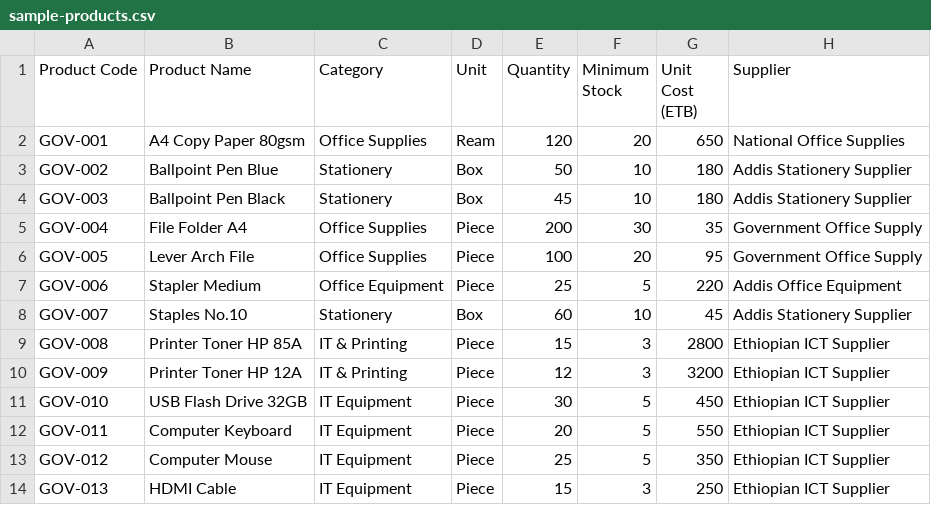
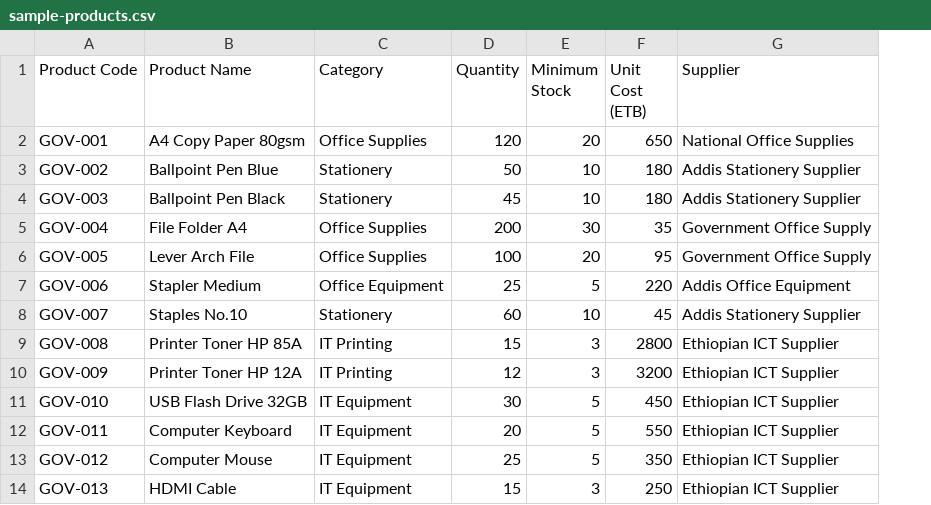
Before and after one commit to kalu-123-cmd/Store-Management-System, a CSV file: sample-products.csv, drawn as a sheet; only a part is shown; the diff names each change by its address in the sheet, - before the commit and + after, or states it on an @@ line.

Commit message:
fix: simplify sample-products.csv to remove special chars that break CSV parsers
- Removed ampersand from 'IT & Printing' -> 'IT Printing' (& is problematic in some CSV readers)
- Removed 'Unit' column (not required by import service)
- File now works reliably when uploaded via CSV Import page

```diff
--- a/sample-products.csv
+++ b/sample-products.csv
-column D (Unit), rows 2-14: Ream | Box | Box | Piece | Piece | Piece | Box | Piece | Piece | Piece | Piece | Piece | Piece
-C9:C10 (Category): IT & Printing
+C9:C10 (Category): IT Printing
```
